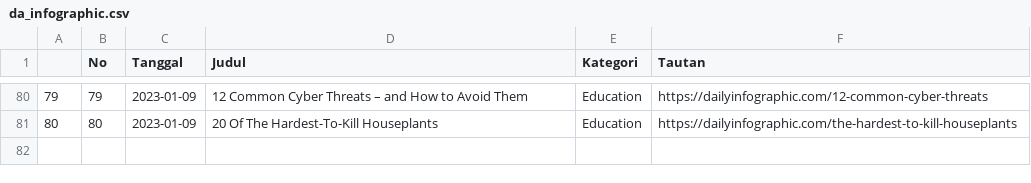
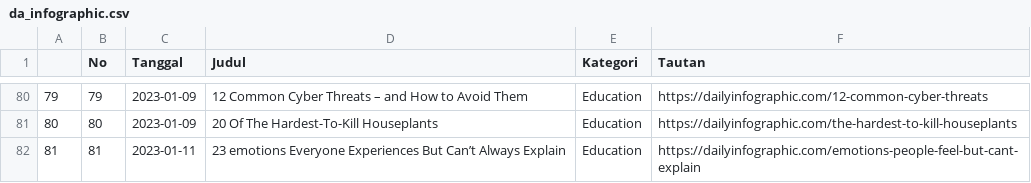
Before and after one commit to raisrais/mytwet_bot, a CSV file: data/da_infographic.csv, drawn as a sheet; only a part is shown, gaps mark what is left out.

```diff
--- a/data/da_infographic.csv
+++ b/data/da_infographic.csv
@@ -81 +81,2 @@
 "80",80,2023-01-09,"20 Of The Hardest-To-Kill Houseplants","Education","https://dailyinfographic.com/the-hardest-to-kill-houseplants"
+"81",81,2023-01-11,"23 emotions Everyone Experiences But Can’t Always Explain","Education","https://dailyinfographic.com/emotions-people-feel-but-cant-explain"
```
